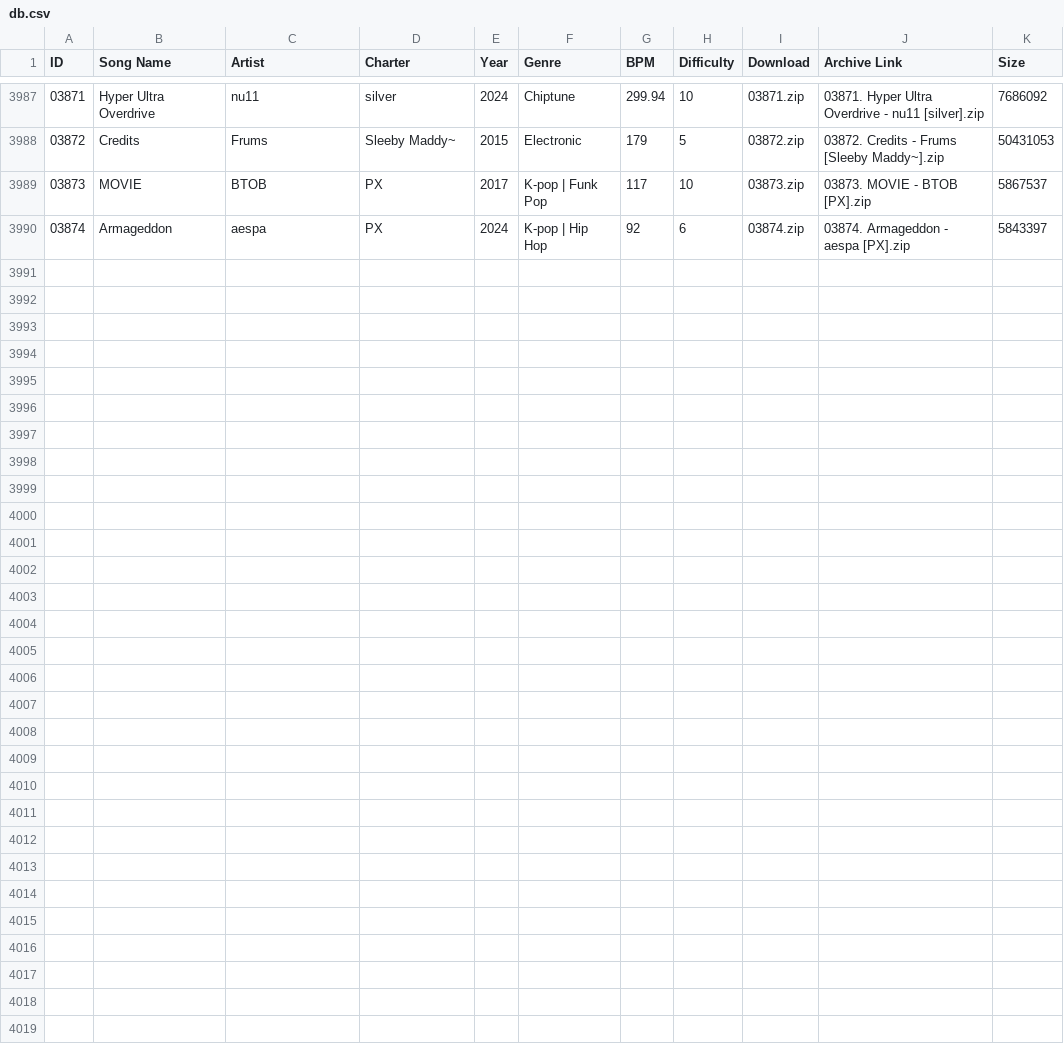
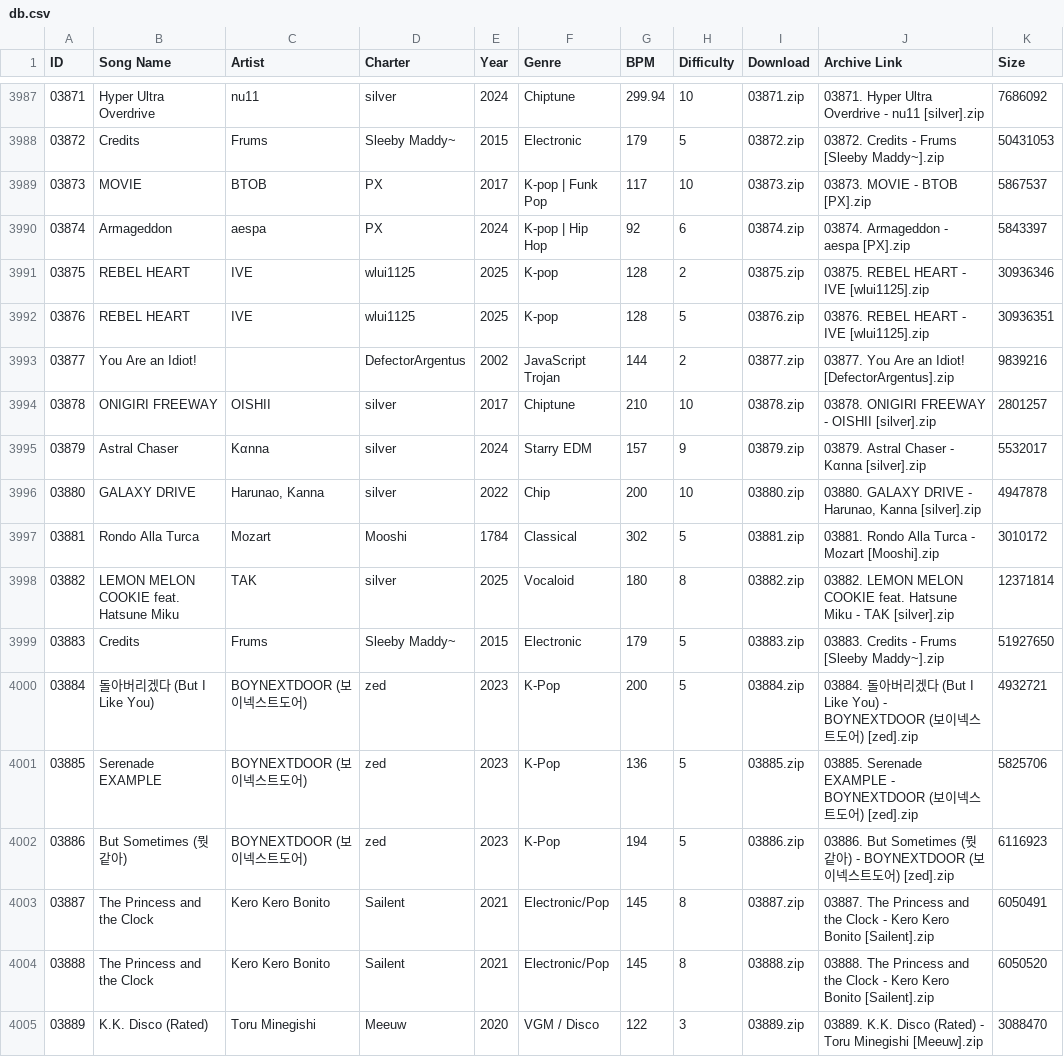
Before and after one commit to tc-mods/TromboneDB, a CSV file: docs/data/db.csv, drawn as a sheet; only a part is shown, gaps mark what is left out; the diff names each change by its address in the sheet, - before the commit and + after, or states it on an @@ line.

```diff
--- a/docs/data/db.csv
+++ b/docs/data/db.csv
+row 3991: 03875 | REBEL HEART | IVE | wlui1125 | 2025 | K-pop | 128 | 2 | 03875.zip | 03875. REBEL HEART - IVE [wlui1125].zip | 30936346
+row 3992: 03876 | REBEL HEART | IVE | wlui1125 | 2025 | K-pop | 128 | 5 | 03876.zip | 03876. REBEL HEART - IVE [wlui1125].zip | 30936351
+row 3993: 03877 | You Are an Idiot! |  | DefectorArgentus | 2002 | JavaScript Trojan | 144 | 2 | 03877.zip | 03877. You Are an Idiot! [DefectorArgentus].zip | 9839216
+row 3994: 03878 | ONIGIRI FREEWAY | OISHII | silver | 2017 | Chiptune | 210 | 10 | 03878.zip | 03878. ONIGIRI FREEWAY - OISHII [silver].zip | 2801257
+row 3995: 03879 | Astral Chaser | Kαnna | silver | 2024 | Starry EDM | 157 | 9 | 03879.zip | 03879. Astral Chaser - Kαnna [silver].zip | 5532017
+row 3996: 03880 | GALAXY DRIVE | Harunao, Kanna | silver | 2022 | Chip | 200 | 10 | 03880.zip | 03880. GALAXY DRIVE - Harunao, Kanna [silver].zip | 4947878
+row 3997: 03881 | Rondo Alla Turca | Mozart | Mooshi | 1784 | Classical | 302 | 5 | 03881.zip | 03881. Rondo Alla Turca - Mozart [Mooshi].zip | 3010172
+row 3998: 03882 | LEMON MELON COOKIE feat. Hatsune Miku | TAK | silver | 2025 | Vocaloid | 180 | 8 | 03882.zip | 03882. LEMON MELON COOKIE feat. Hatsune Miku - TAK [silver].zip | 12371814
+row 3999: 03883 | Credits | Frums | Sleeby Maddy~ | 2015 | Electronic | 179 | 5 | 03883.zip | 03883. Credits - Frums [Sleeby Maddy~].zip | 51927650
+row 4000: 03884 | 돌아버리겠다 (But I Like You) | BOYNEXTDOOR (보이넥스트도어) | zed | 2023 | K-Pop | 200 | 5 | 03884.zip | 03884. 돌아버리겠다 (But I Like You) - BOYNEXTDOOR (보이넥스트도어) [zed].zip | 4932721
+row 4001: 03885 | Serenade EXAMPLE | BOYNEXTDOOR (보이넥스트도어) | zed | 2023 | K-Pop | 136 | 5 | 03885.zip | 03885. Serenade EXAMPLE - BOYNEXTDOOR (보이넥스트도어) [zed].zip | 5825706
+row 4002: 03886 | But Sometimes (뭣 같아) | BOYNEXTDOOR (보이넥스트도어) | zed | 2023 | K-Pop | 194 | 5 | 03886.zip | 03886. But Sometimes (뭣 같아) - BOYNEXTDOOR (보이넥스트도어) [zed].zip | 6116923
+row 4003: 03887 | The Princess and the Clock | Kero Kero Bonito | Sailent | 2021 | Electronic/Pop | 145 | 8 | 03887.zip | 03887. The Princess and the Clock - Kero Kero Bonito [Sailent].zip | 6050491
+row 4004: 03888 | The Princess and the Clock | Kero Kero Bonito | Sailent | 2021 | Electronic/Pop | 145 | 8 | 03888.zip | 03888. The Princess and the Clock - Kero Kero Bonito [Sailent].zip | 6050520
+row 4005: 03889 | K.K. Disco (Rated) | Toru Minegishi | Мееuw | 2020 | VGM / Disco | 122 | 3 | 03889.zip | 03889. K.K. Disco (Rated) - Toru Minegishi [Мееuw].zip | 3088470
```
Also changed, not shown: 2 other files.
